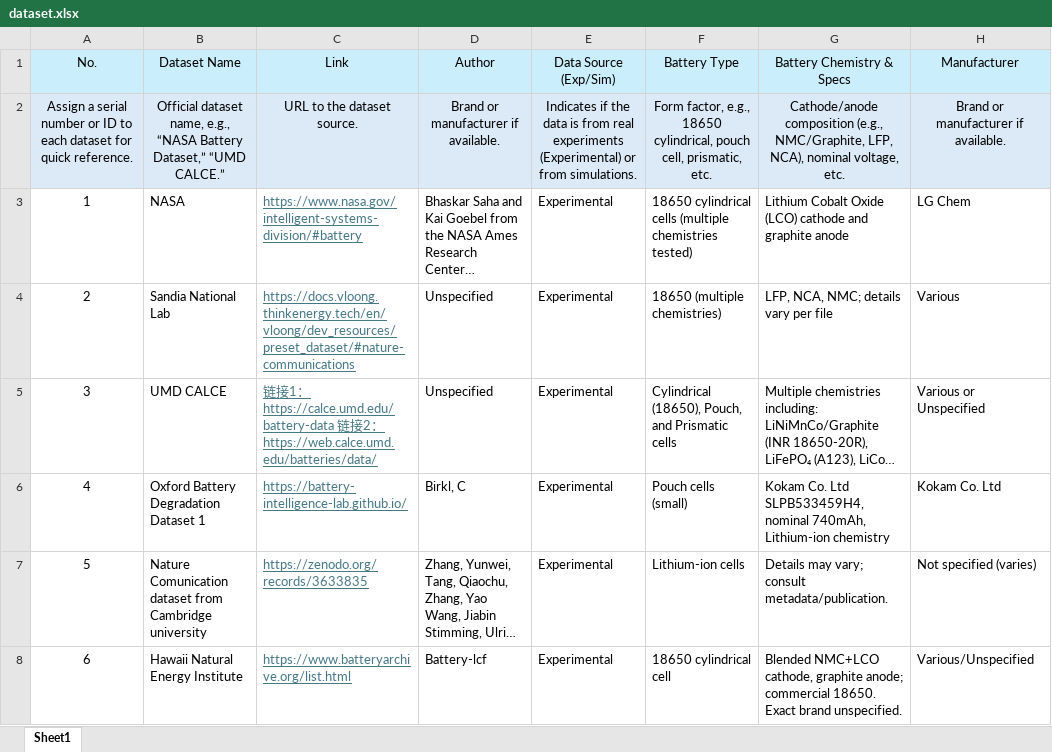
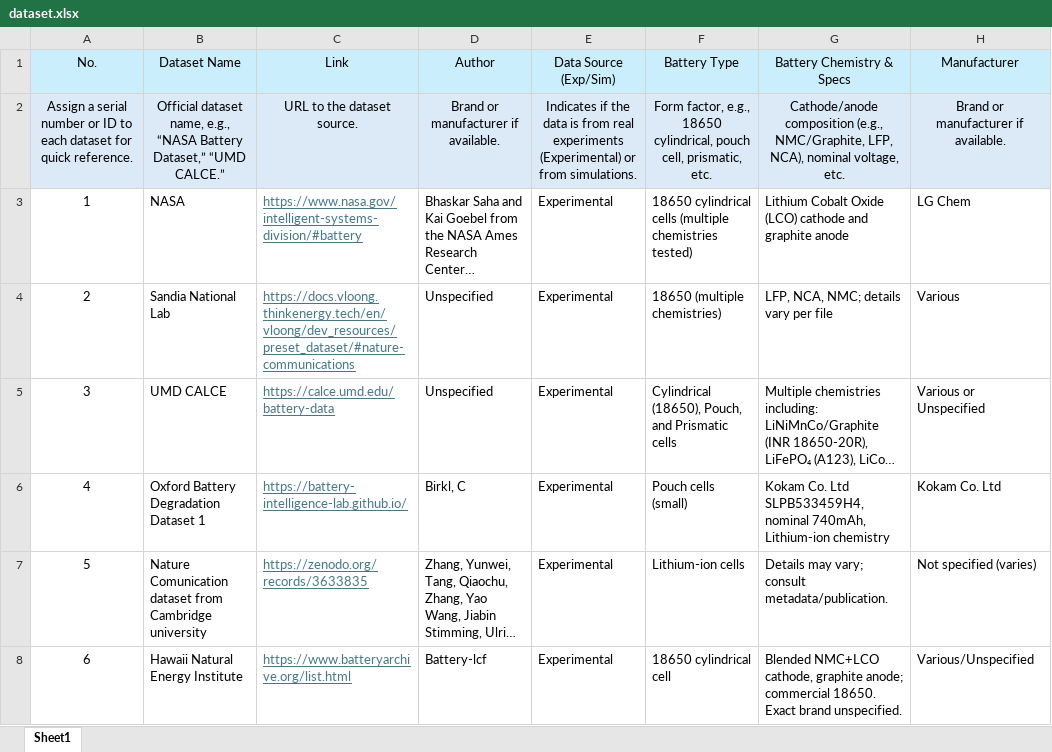
Before and after one commit to jeremiah0188/Battery_dataset, an Excel workbook: dataset.xlsx, sheet Sheet1, drawn as a sheet; only a part is shown; long unchanged cells end in …; values as stored, in another font and other column widths than the file's, no borders; the diff covers the shown part only; the diff names each change by its address in the sheet, - before the commit and + after, or states it on an @@ line.

```diff
--- a/dataset.xlsx (sheet Sheet1)
+++ b/dataset.xlsx (sheet Sheet1)
-C5 (Link): 链接1：https://calce.umd.edu/battery-data 链接2：https://web.calce.umd.edu/batteries/data/
+C5 (Link): https://calce.umd.edu/battery-data
```
Also changed, not shown: 2 added rows, 1 removed row and 1 edited cell elsewhere in this sheet, 1 other file.
